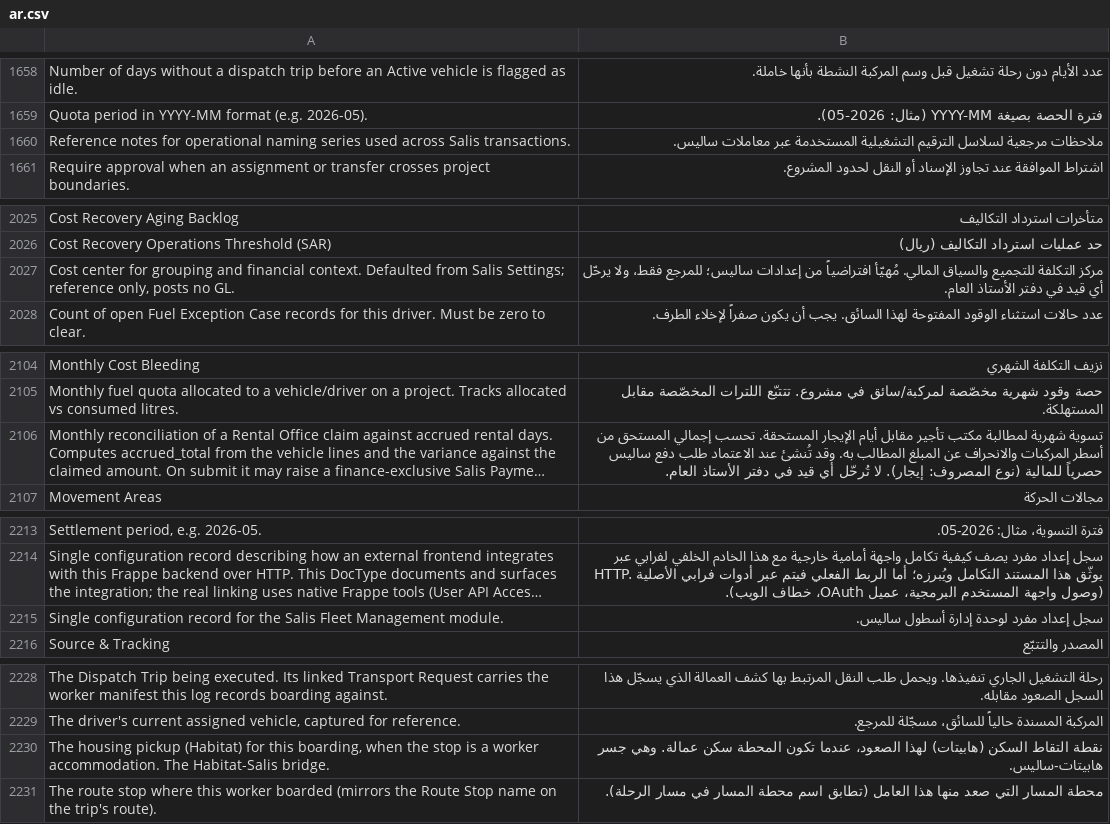
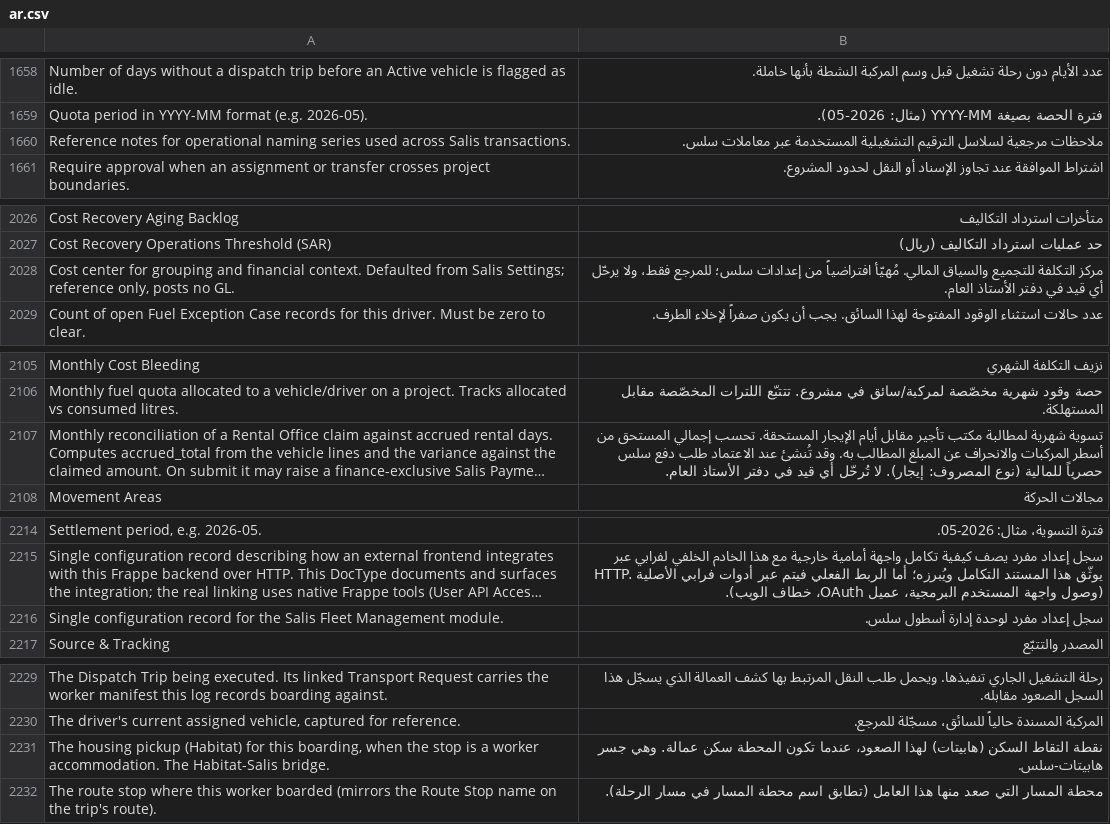
Before and after one commit to iabodysa/apex, a CSV file: apex_habitat/translations/ar.csv, drawn as a sheet; only a part is shown, gaps mark what is left out; long unchanged cells end in …; addresses are those after the commit; the diff covers the shown part only; the diff names each change by its address in the sheet, - before the commit and + after, or states it on an @@ line.

```diff
--- a/apex_habitat/translations/ar.csv
+++ b/apex_habitat/translations/ar.csv
-B1660: …عبر معاملات ساليس.
+B1660: …عبر معاملات سلس.
-B2028: …من إعدادات ساليس؛ للمرجع فقط،…
+B2028: …من إعدادات سلس؛ للمرجع فقط،…
-B2107: …طلب دفع ساليس حصرياً للمالية…
+B2107: …طلب دفع سلس حصرياً للمالية…
-B2216: سجل إعداد مفرد لوحدة إدارة أسطول ساليس.
+B2216: سجل إعداد مفرد لوحدة إدارة أسطول سلس.
-B2231: …وهي جسر هابيتات-ساليس.
+B2231: …وهي جسر هابيتات-سلس.
```
Also changed, not shown: 1 added row and 19 edited cells elsewhere in this file, 5 other files.
